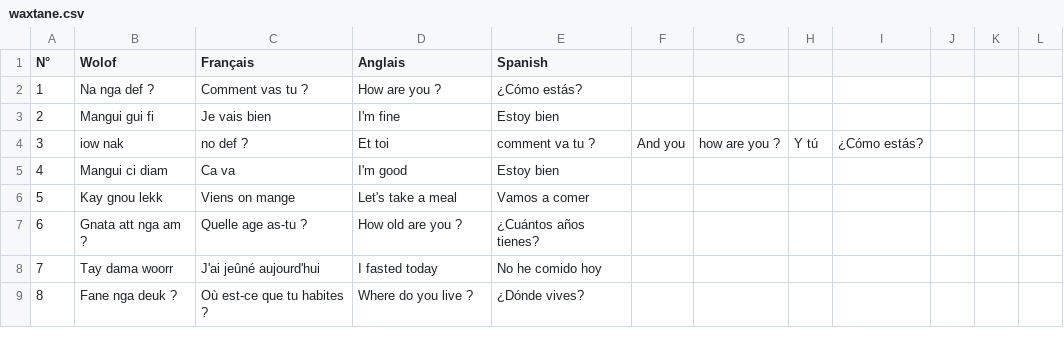
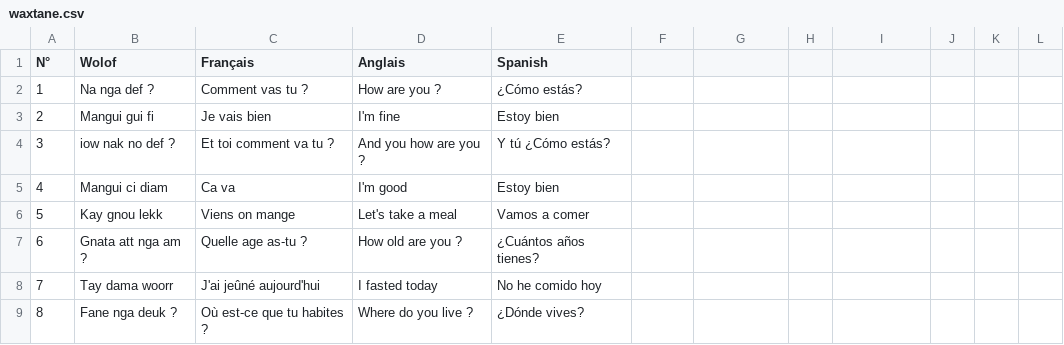
Before and after one commit to MedouneSGB/Waxtane, a CSV file: data/waxtane.csv, drawn as a sheet; only a part is shown.

Commit message:
remove unnecessary commas

```diff
--- a/data/waxtane.csv
+++ b/data/waxtane.csv
@@ -3,3 +3,3 @@ N°,Wolof,Français,Anglais,Spanish,
 2,Mangui gui fi,Je vais bien,I'm fine,Estoy bien,
-3,iow nak, no def ?,Et toi, comment va tu ?,And you, how are you ?, Y tú, ¿Cómo estás?
+3,iow nak no def ?,Et toi comment va tu ?,And you how are you ?,Y tú ¿Cómo estás?
 4,Mangui ci diam,Ca va,I'm good,Estoy bien,
```
